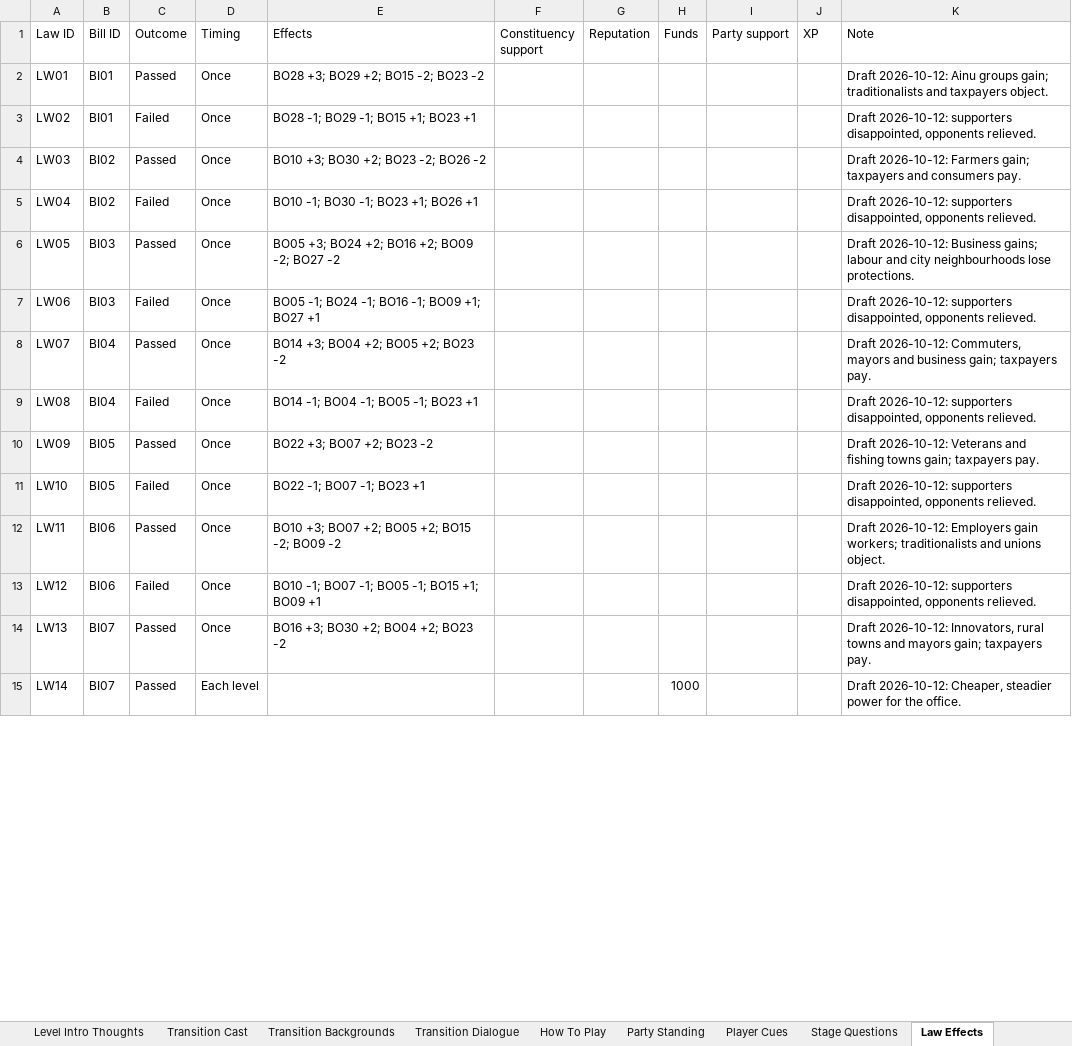
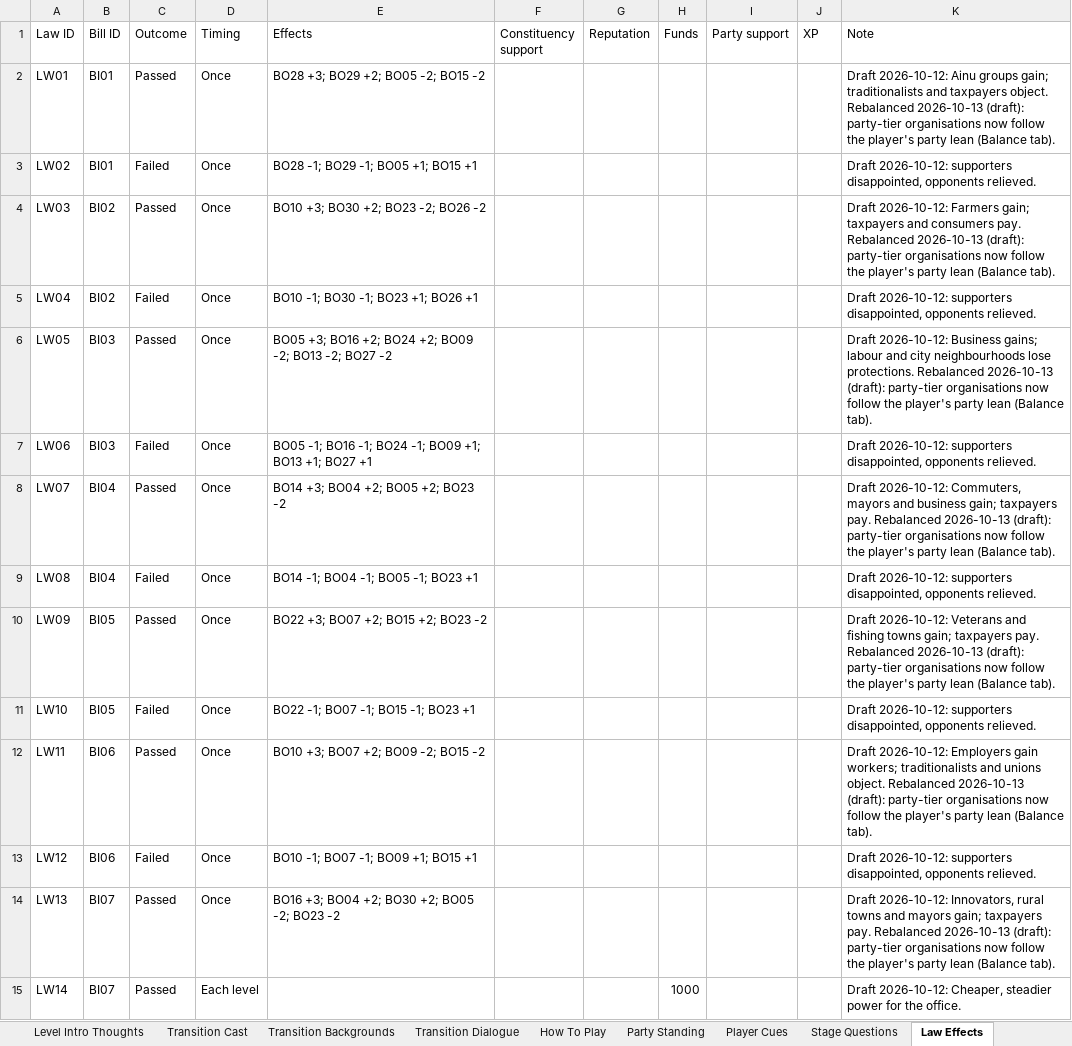
Before and after one commit to Lotusmonogatari/CoP-Deckbuilder, an Excel workbook: design/CoP_Starter_Card_Stage_Data.xlsx, sheet Law Effects, drawn as a sheet; only a part is shown; values as stored, in another font and other column widths than the file's, no borders; the diff covers the shown part only; the diff names each change by its address in the sheet, - before the commit and + after, or states it on an @@ line.

```diff
--- a/design/CoP_Starter_Card_Stage_Data.xlsx (sheet Law Effects)
+++ b/design/CoP_Starter_Card_Stage_Data.xlsx (sheet Law Effects)
-E2 (Effects): BO28 +3; BO29 +2; BO15 -2; BO23 -2
+E2 (Effects): BO28 +3; BO29 +2; BO05 -2; BO15 -2
-K2 (Note): …taxpayers object.
+K2 (Note): …taxpayers object. Rebalanced 2026-10-13 (draft): party-tier organisations now follow the player's party lean (Balance tab).
-E3 (Effects): BO28 -1; BO29 -1; BO15 +1; BO23 +1
+E3 (Effects): BO28 -1; BO29 -1; BO05 +1; BO15 +1
-K4 (Note): …consumers pay.
+K4 (Note): …consumers pay. Rebalanced 2026-10-13 (draft): party-tier organisations now follow the player's party lean (Balance tab).
-E6 (Effects): BO05 +3; BO24 +2; BO16 +2; BO09 -2; BO27…
+E6 (Effects): BO05 +3; BO16 +2; BO24 +2; BO09 -2; BO13 -2; BO27…
-K6 (Note): …lose protections.
+K6 (Note): …lose protections. Rebalanced 2026-10-13 (draft): party-tier organisations now follow the player's party lean (Balance tab).
-E7 (Effects): BO05 -1; BO24 -1; BO16 -1; BO09 +1; BO27…
+E7 (Effects): BO05 -1; BO16 -1; BO24 -1; BO09 +1; BO13 +1; BO27…
-K8 (Note): …taxpayers pay.
+K8 (Note): …taxpayers pay. Rebalanced 2026-10-13 (draft): party-tier organisations now follow the player's party lean (Balance tab).
-E10 (Effects): BO22 +3; BO07 +2; BO23 -2
+E10 (Effects): BO22 +3; BO07 +2; BO15 +2; BO23 -2
-K10 (Note): …taxpayers pay.
+K10 (Note): …taxpayers pay. Rebalanced 2026-10-13 (draft): party-tier organisations now follow the player's party lean (Balance tab).
-E11 (Effects): BO22 -1; BO07 -1; BO23 +1
+E11 (Effects): BO22 -1; BO07 -1; BO15 -1; BO23 +1
-E12 (Effects): BO10 +3; BO07 +2; BO05 +2; BO15 -2; BO09 -2
+E12 (Effects): BO10 +3; BO07 +2; BO09 -2; BO15 -2
-K12 (Note): …unions object.
+K12 (Note): …unions object. Rebalanced 2026-10-13 (draft): party-tier organisations now follow the player's party lean (Balance tab).
-E13 (Effects): BO10 -1; BO07 -1; BO05 -1; BO15 +1; BO09 +1
+E13 (Effects): BO10 -1; BO07 -1; BO09 +1; BO15 +1
-E14 (Effects): BO16 +3; BO30 +2; BO04 +2; BO23 -2
+E14 (Effects): BO16 +3; BO04 +2; BO30 +2; BO05 -2; BO23 -2
-K14 (Note): …taxpayers pay.
+K14 (Note): …taxpayers pay. Rebalanced 2026-10-13 (draft): party-tier organisations now follow the player's party lean (Balance tab).
```
Also changed, not shown: 124 edited cells elsewhere in this sheet, sheet Floor Vote Party Positions, sheet Vote Influence Cues, sheet Balance, 10 other files.
